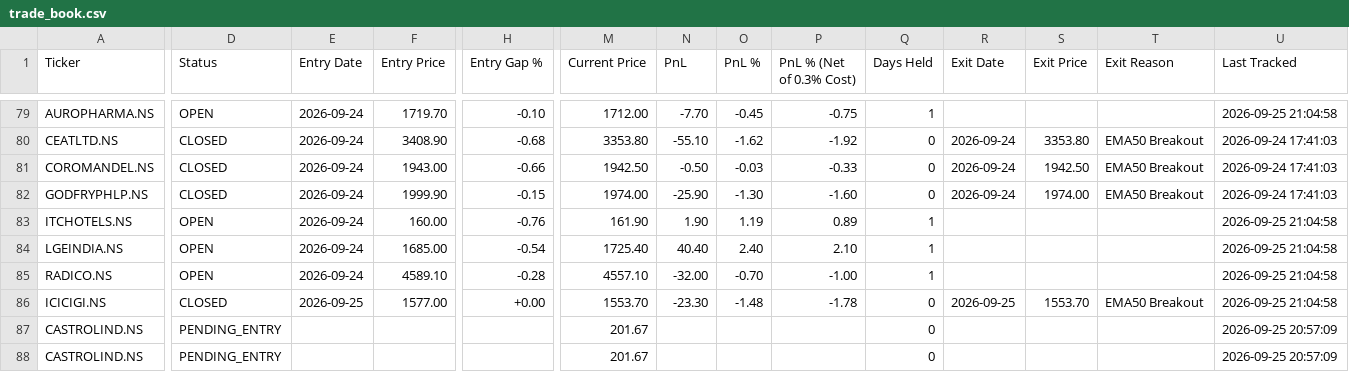
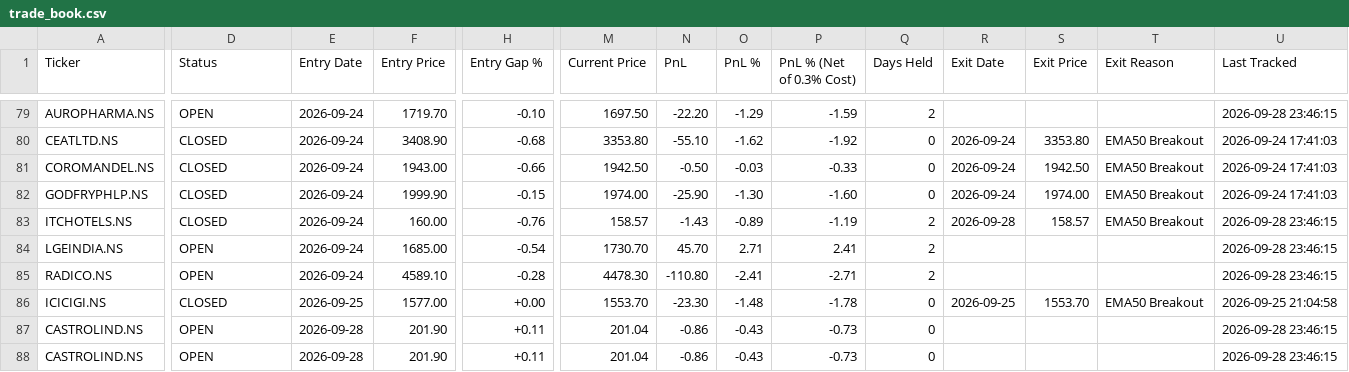
Before and after one commit to Jinish2023/supply_demand-bos_fib_ifvg, a CSV file: data/trade_book.csv, drawn as a sheet; only a part is shown, gaps mark what is left out; the diff covers the shown part only; the diff names each change by its address in the sheet, - before the commit and + after, or states it on an @@ line.

```diff
--- a/data/trade_book.csv
+++ b/data/trade_book.csv
-M79 (Current Price): 1712.00
+M79 (Current Price): 1697.50
-N79 (PnL): -7.70
+N79 (PnL): -22.20
-O79 (PnL %): -0.45
+O79 (PnL %): -1.29
-P79 (PnL % (Net of 0.3% Cost)): -0.75
+P79 (PnL % (Net of 0.3% Cost)): -1.59
-Q79 (Days Held): 1
+Q79 (Days Held): 2
-U79 (Last Tracked): 2026-09-25 21:04:58
+U79 (Last Tracked): 2026-09-28 23:46:15
-D83 (Status): OPEN
+D83 (Status): CLOSED
-M83 (Current Price): 161.90
+M83 (Current Price): 158.57
-N83 (PnL): 1.90
+N83 (PnL): -1.43
-O83 (PnL %): 1.19
+O83 (PnL %): -0.89
-P83 (PnL % (Net of 0.3% Cost)): 0.89
+P83 (PnL % (Net of 0.3% Cost)): -1.19
-Q83:Q85 (Days Held): 1
+Q83:Q85 (Days Held): 2
-R83 (Exit Date): (empty)
+R83 (Exit Date): 2026-09-28
-S83 (Exit Price): (empty)
+S83 (Exit Price): 158.57
-T83 (Exit Reason): (empty)
+T83 (Exit Reason): EMA50 Breakout
-U83:U85 (Last Tracked): 2026-09-25 21:04:58
+U83:U85 (Last Tracked): 2026-09-28 23:46:15
-M84 (Current Price): 1725.40
+M84 (Current Price): 1730.70
-N84 (PnL): 40.40
+N84 (PnL): 45.70
-O84 (PnL %): 2.40
+O84 (PnL %): 2.71
-P84 (PnL % (Net of 0.3% Cost)): 2.10
+P84 (PnL % (Net of 0.3% Cost)): 2.41
-M85 (Current Price): 4557.10
+M85 (Current Price): 4478.30
-N85 (PnL): -32.00
+N85 (PnL): -110.80
-O85 (PnL %): -0.70
+O85 (PnL %): -2.41
-P85 (PnL % (Net of 0.3% Cost)): -1.00
+P85 (PnL % (Net of 0.3% Cost)): -2.71
-D87:D88 (Status): PENDING_ENTRY
+D87:D88 (Status): OPEN
-E87:E88 (Entry Date): (empty)
+E87:E88 (Entry Date): 2026-09-28
-F87:F88 (Entry Price): (empty)
+F87:F88 (Entry Price): 201.90
-H87:H88 (Entry Gap %): (empty)
+H87:H88 (Entry Gap %): +0.11
-M87:M88 (Current Price): 201.67
+M87:M88 (Current Price): 201.04
-N87:N88 (PnL): (empty)
+N87:N88 (PnL): -0.86
-O87:O88 (PnL %): (empty)
+O87:O88 (PnL %): -0.43
-P87:P88 (PnL % (Net of 0.3% Cost)): (empty)
+P87:P88 (PnL % (Net of 0.3% Cost)): -0.73
-U87:U88 (Last Tracked): 2026-09-25 20:57:09
+U87:U88 (Last Tracked): 2026-09-28 23:46:15
```
Also changed, not shown: 140 edited cells elsewhere in this file.
